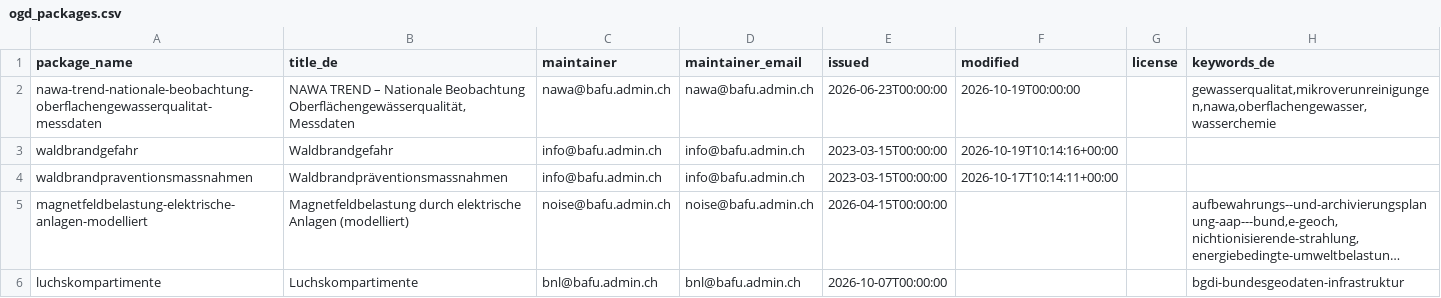
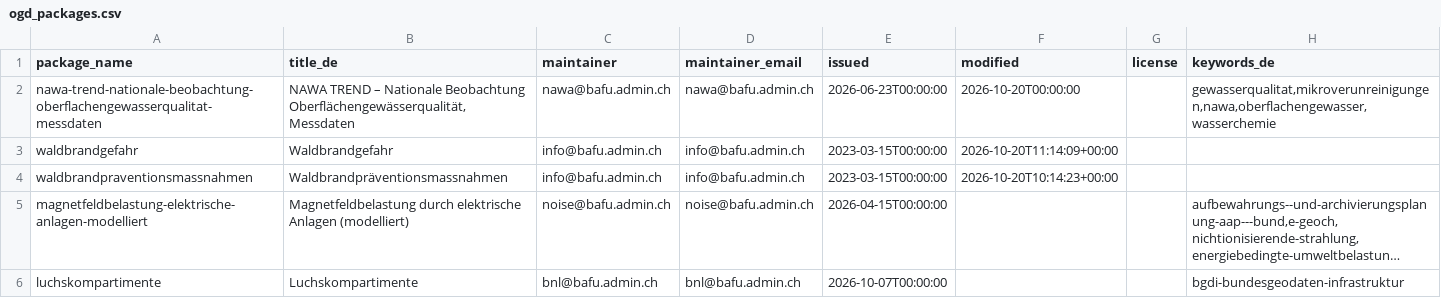
Before and after one commit to nrohrbach/OpenDataMonitoringBafu, a CSV file: ogd_packages.csv, drawn as a sheet; only a part is shown; long unchanged cells end in …; the diff names each change by its address in the sheet, - before the commit and + after, or states it on an @@ line.

```diff
--- a/ogd_packages.csv
+++ b/ogd_packages.csv
-F2 (modified): 2026-10-19T00:00:00
+F2 (modified): 2026-10-20T00:00:00
-F3 (modified): 2026-10-19T10:14:16+00:00
+F3 (modified): 2026-10-20T11:14:09+00:00
-F4 (modified): 2026-10-17T10:14:11+00:00
+F4 (modified): 2026-10-20T10:14:23+00:00
```
